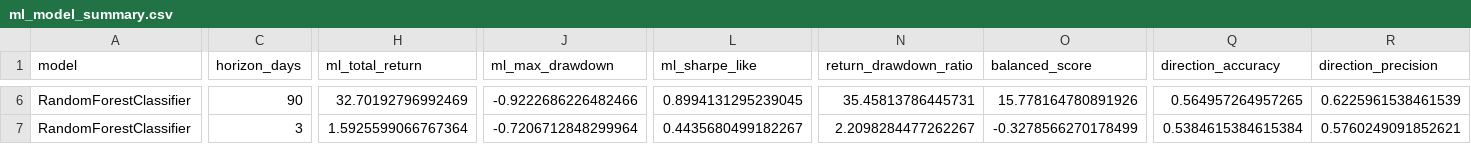
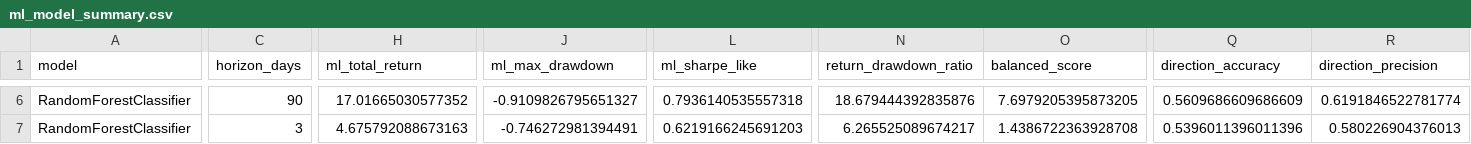
Before and after one commit to rattajak-yuv/BTCASTR-Indicator, a CSV file: data/ml_model_summary.csv, drawn as a sheet; only a part is shown, gaps mark what is left out; the diff covers the shown part only; the diff names each change by its address in the sheet, - before the commit and + after, or states it on an @@ line.

```diff
--- a/data/ml_model_summary.csv
+++ b/data/ml_model_summary.csv
-H6 (ml_total_return): 32.70192796992469
+H6 (ml_total_return): 17.01665030577352
-J6 (ml_max_drawdown): -0.9222686226482466
+J6 (ml_max_drawdown): -0.9109826795651327
-L6 (ml_sharpe_like): 0.8994131295239045
+L6 (ml_sharpe_like): 0.7936140535557318
-N6 (return_drawdown_ratio): 35.45813786445731
+N6 (return_drawdown_ratio): 18.679444392835876
-O6 (balanced_score): 15.778164780891926
+O6 (balanced_score): 7.6979205395873205
-Q6 (direction_accuracy): 0.564957264957265
+Q6 (direction_accuracy): 0.5609686609686609
-R6 (direction_precision): 0.6225961538461539
+R6 (direction_precision): 0.6191846522781774
-H7 (ml_total_return): 1.5925599066767364
+H7 (ml_total_return): 4.675792088673163
-J7 (ml_max_drawdown): -0.7206712848299964
+J7 (ml_max_drawdown): -0.746272981394491
-L7 (ml_sharpe_like): 0.4435680499182267
+L7 (ml_sharpe_like): 0.6219166245691203
-N7 (return_drawdown_ratio): 2.2098284477262267
+N7 (return_drawdown_ratio): 6.265525089674217
-O7 (balanced_score): -0.3278566270178499
+O7 (balanced_score): 1.4386722363928708
-Q7 (direction_accuracy): 0.5384615384615384
+Q7 (direction_accuracy): 0.5396011396011396
-R7 (direction_precision): 0.5760249091852621
+R7 (direction_precision): 0.580226904376013
```
Also changed, not shown: 1 added row, 1 removed row and 30 edited cells elsewhere in this file, data/feature_stability.csv, data/ml_feature_importance.csv, 3 other files.
